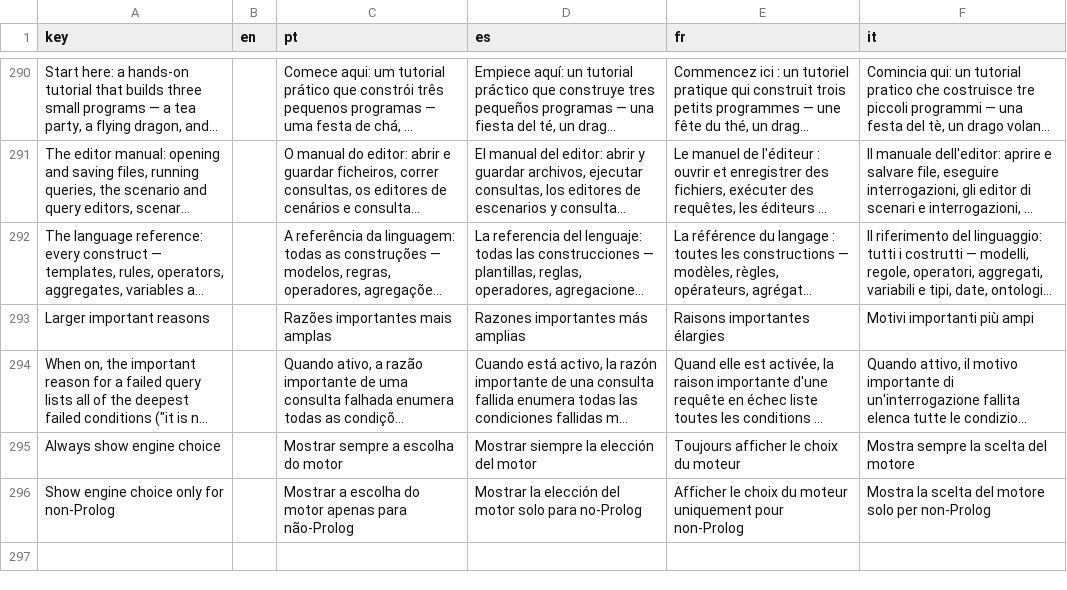
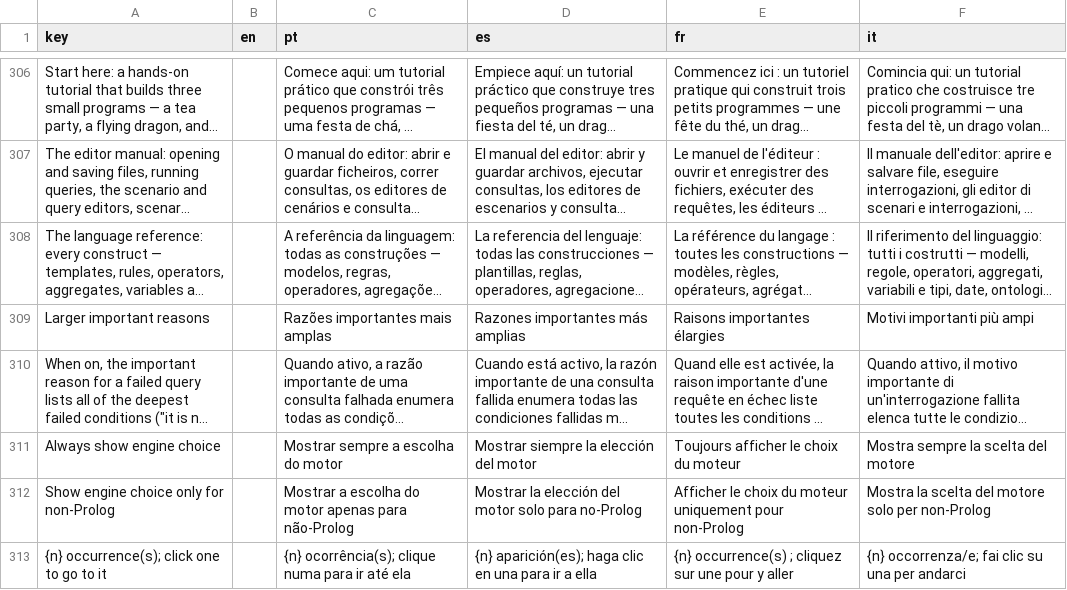
Before and after one commit to LogicalContracts/LogicalEnglish2, a CSV file: i18n/ui.csv, drawn as a sheet; only a part is shown, gaps mark what is left out; long unchanged cells end in …; the diff covers the shown part only.

```diff
--- a/i18n/ui.csv
+++ b/i18n/ui.csv
@@ -296 +312,2 @@ Always show engine choice,,Mostrar sempre a escolha do motor,Mostrar siempre la
 Show engine choice only for non-Prolog,,Mostrar a escolha do motor apenas para não-Prolog,Mostrar la elección del motor solo para no-Prolog,Afficher le choix du moteur uniquement pour non-Prolog,Mostra la scelta del motore solo per non-Prolog
+{n} occurrence(s); click one to go to it,,{n} ocorrência(s); clique numa para ir até ela,{n} aparición(es); haga clic en una para ir a ella,{n} occurrence(s) ; cliquez sur une pour y aller,{n} occorrenza/e; fai clic su una per andarci
```
Also changed, not shown: 16 added rows elsewhere in this file, i18n/messages.csv, 26 other files.
